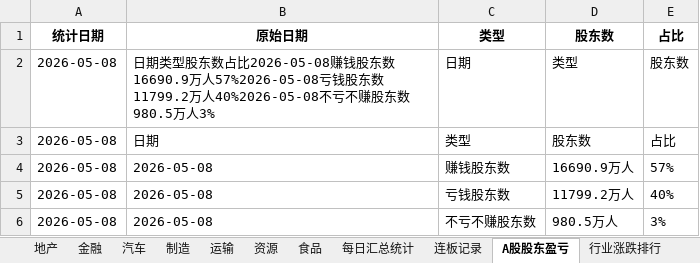
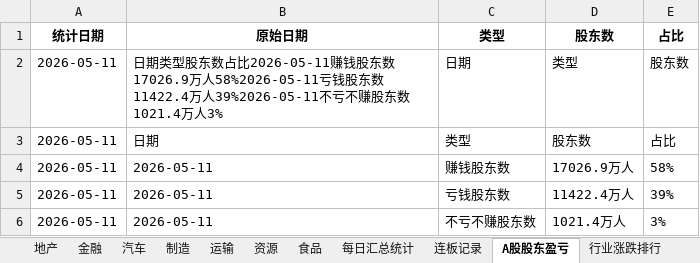
Before and after one commit to Haaasan888/fetch_data, an Excel workbook: 行业涨跌停统计_每日追加.xlsx, sheet A股股东盈亏, drawn as a sheet; values as stored, in another font and other column widths than the file's, no borders; removed rows and columns are numbered as before the commit, all else as after; the diff names each change by its address in the sheet, - before the commit and + after, or states it on an @@ line.

```diff
--- a/行业涨跌停统计_每日追加.xlsx (sheet A股股东盈亏)
+++ b/行业涨跌停统计_每日追加.xlsx (sheet A股股东盈亏)
-A2:A3: 2026-05-08
+A2:A3: 2026-05-11
-B2: …东数占比2026-05-08赚钱股东数16690.9万人57%2026-05-08亏钱股东数11799.2万人40%2026-05-08不亏不赚股东数980.5万人3%
+B2: …东数占比2026-05-11赚钱股东数17026.9万人58%2026-05-11亏钱股东数11422.4万人39%2026-05-11不亏不赚股东数1021.4万人3%
-row 4: 2026-05-08 | 2026-05-08 | 赚钱股东数 | 16690.9万人 | 57%
-row 5: 2026-05-08 | 2026-05-08 | 亏钱股东数 | 11799.2万人 | 40%
+row 4: 2026-05-11 | 2026-05-11 | 赚钱股东数 | 17026.9万人 | 58%
+row 5: 2026-05-11 | 2026-05-11 | 亏钱股东数 | 11422.4万人 | 39%
-A6: 2026-05-08
+A6: 2026-05-11
-B6: 2026-05-08
+B6: 2026-05-11
-D6: 980.5万人
+D6: 1021.4万人
```
Also changed, not shown: sheet 数据明细, sheet 制造, sheet 硬科, sheet 行业涨跌排行, sheet 资源, sheet 医药, 9 more sheets.
